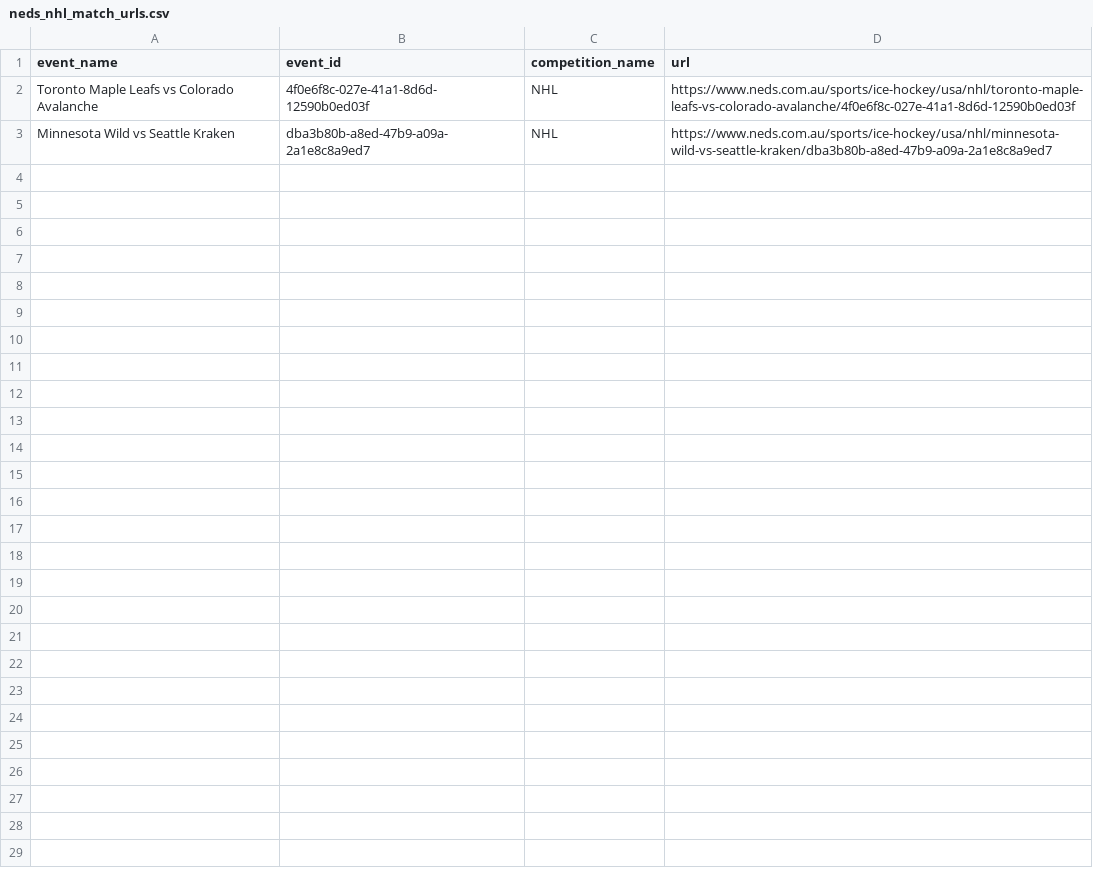
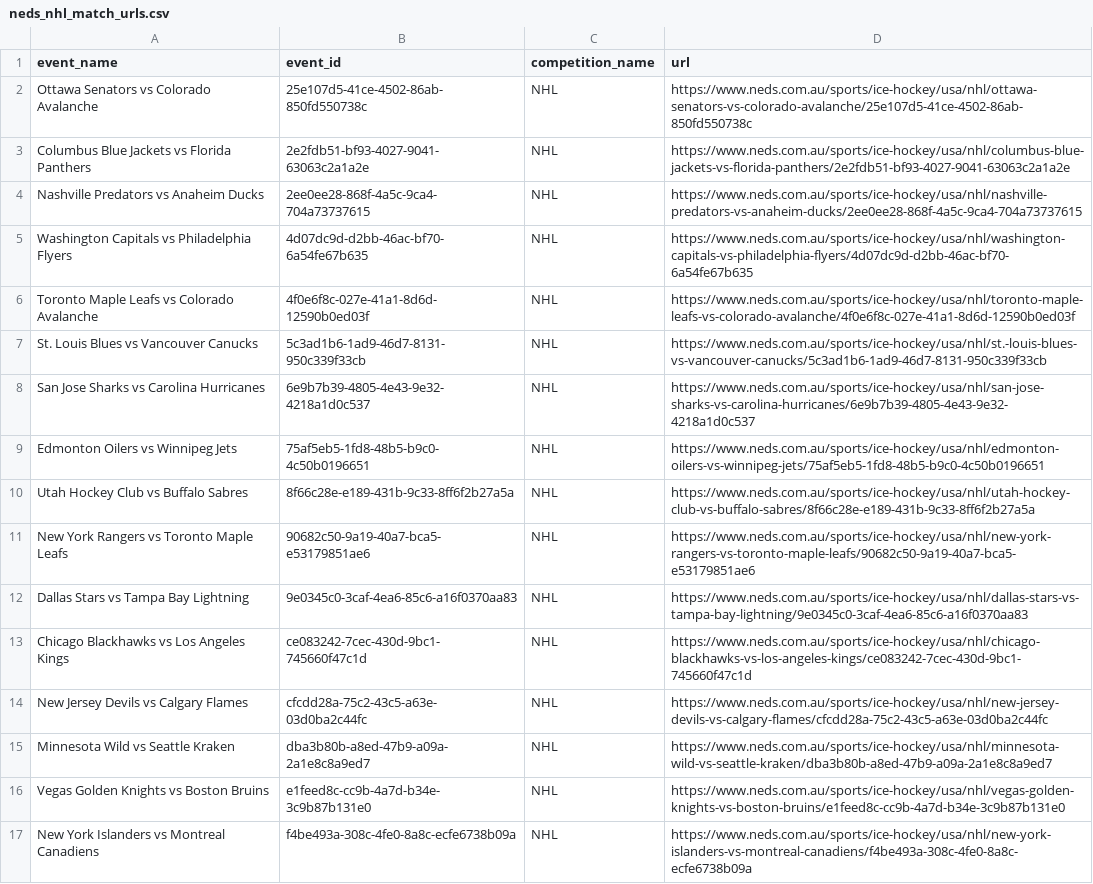
Before and after one commit to jamesbrown1417/NHL, a CSV file: OddsScraper/Neds/neds_nhl_match_urls.csv, drawn as a sheet.

```diff
--- a/OddsScraper/Neds/neds_nhl_match_urls.csv
+++ b/OddsScraper/Neds/neds_nhl_match_urls.csv
@@ -1,3 +1,17 @@
 event_name,event_id,competition_name,url
+Ottawa Senators vs Colorado Avalanche,25e107d5-41ce-4502-86ab-850fd550738c,NHL,https://www.neds.com.au/sports/ice-hockey/usa/nhl/ottawa-senators-vs-colorado-avalanche/25e107d5-41ce-4502-86ab-850fd550738c
+Columbus Blue Jackets vs Florida Panthers,2e2fdb51-bf93-4027-9041-63063c2a1a2e,NHL,https://www.neds.com.au/sports/ice-hockey/usa/nhl/columbus-blue-jackets-vs-florida-panthers/2e2fdb51-bf93-4027-9041-63063c2a1a2e
+Nashville Predators vs Anaheim Ducks,2ee0ee28-868f-4a5c-9ca4-704a73737615,NHL,https://www.neds.com.au/sports/ice-hockey/usa/nhl/nashville-predators-vs-anaheim-ducks/2ee0ee28-868f-4a5c-9ca4-704a73737615
+Washington Capitals vs Philadelphia Flyers,4d07dc9d-d2bb-46ac-bf70-6a54fe67b635,NHL,https://www.neds.com.au/sports/ice-hockey/usa/nhl/washington-capitals-vs-philadelphia-flyers/4d07dc9d-d2bb-46ac-bf70-6a54fe67b635
 Toronto Maple Leafs vs Colorado Avalanche,4f0e6f8c-027e-41a1-8d6d-12590b0ed03f,NHL,https://www.neds.com.au/sports/ice-hockey/usa/nhl/toronto-maple-leafs-vs-colorado-avalanche/4f0e6f8c-027e-41a1-8d6d-12590b0ed03f
+St. Louis Blues vs Vancouver Canucks,5c3ad1b6-1ad9-46d7-8131-950c339f33cb,NHL,https://www.neds.com.au/sports/ice-hockey/usa/nhl/st.-louis-blues-vs-vancouver-canucks/5c3ad1b6-1ad9-46d7-8131-950c339f33cb
+San Jose Sharks vs Carolina Hurricanes,6e9b7b39-4805-4e43-9e32-4218a1d0c537,NHL,https://www.neds.com.au/sports/ice-hockey/usa/nhl/san-jose-sharks-vs-carolina-hurricanes/6e9b7b39-4805-4e43-9e32-4218a1d0c537
+Edmonton Oilers vs Winnipeg Jets,75af5eb5-1fd8-48b5-b9c0-4c50b0196651,NHL,https://www.neds.com.au/sports/ice-hockey/usa/nhl/edmonton-oilers-vs-winnipeg-jets/75af5eb5-1fd8-48b5-b9c0-4c50b0196651
+Utah Hockey Club vs Buffalo Sabres,8f66c28e-e189-431b-9c33-8ff6f2b27a5a,NHL,https://www.neds.com.au/sports/ice-hockey/usa/nhl/utah-hockey-club-vs-buffalo-sabres/8f66c28e-e189-431b-9c33-8ff6f2b27a5a
+New York Rangers vs Toronto Maple Leafs,90682c50-9a19-40a7-bca5-e53179851ae6,NHL,https://www.neds.com.au/sports/ice-hockey/usa/nhl/new-york-rangers-vs-toronto-maple-leafs/90682c50-9a19-40a7-bca5-e53179851ae6
+Dallas Stars vs Tampa Bay Lightning,9e0345c0-3caf-4ea6-85c6-a16f0370aa83,NHL,https://www.neds.com.au/sports/ice-hockey/usa/nhl/dallas-stars-vs-tampa-bay-lightning/9e0345c0-3caf-4ea6-85c6-a16f0370aa83
+Chicago Blackhawks vs Los Angeles Kings,ce083242-7cec-430d-9bc1-745660f47c1d,NHL,https://www.neds.com.au/sports/ice-hockey/usa/nhl/chicago-blackhawks-vs-los-angeles-kings/ce083242-7cec-430d-9bc1-745660f47c1d
+New Jersey Devils vs Calgary Flames,cfcdd28a-75c2-43c5-a63e-03d0ba2c44fc,NHL,https://www.neds.com.au/sports/ice-hockey/usa/nhl/new-jersey-devils-vs-calgary-flames/cfcdd28a-75c2-43c5-a63e-03d0ba2c44fc
 Minnesota Wild vs Seattle Kraken,dba3b80b-a8ed-47b9-a09a-2a1e8c8a9ed7,NHL,https://www.neds.com.au/sports/ice-hockey/usa/nhl/minnesota-wild-vs-seattle-kraken/dba3b80b-a8ed-47b9-a09a-2a1e8c8a9ed7
+Vegas Golden Knights vs Boston Bruins,e1feed8c-cc9b-4a7d-b34e-3c9b87b131e0,NHL,https://www.neds.com.au/sports/ice-hockey/usa/nhl/vegas-golden-knights-vs-boston-bruins/e1feed8c-cc9b-4a7d-b34e-3c9b87b131e0
+New York Islanders vs Montreal Canadiens,f4be493a-308c-4fe0-8a8c-ecfe6738b09a,NHL,https://www.neds.com.au/sports/ice-hockey/usa/nhl/new-york-islanders-vs-montreal-canadiens/f4be493a-308c-4fe0-8a8c-ecfe6738b09a
```
Also changed, not shown: Data/scraped_odds/bet365_player_points.csv, Data/scraped_odds/neds_player_assists.csv, 47 other files.
